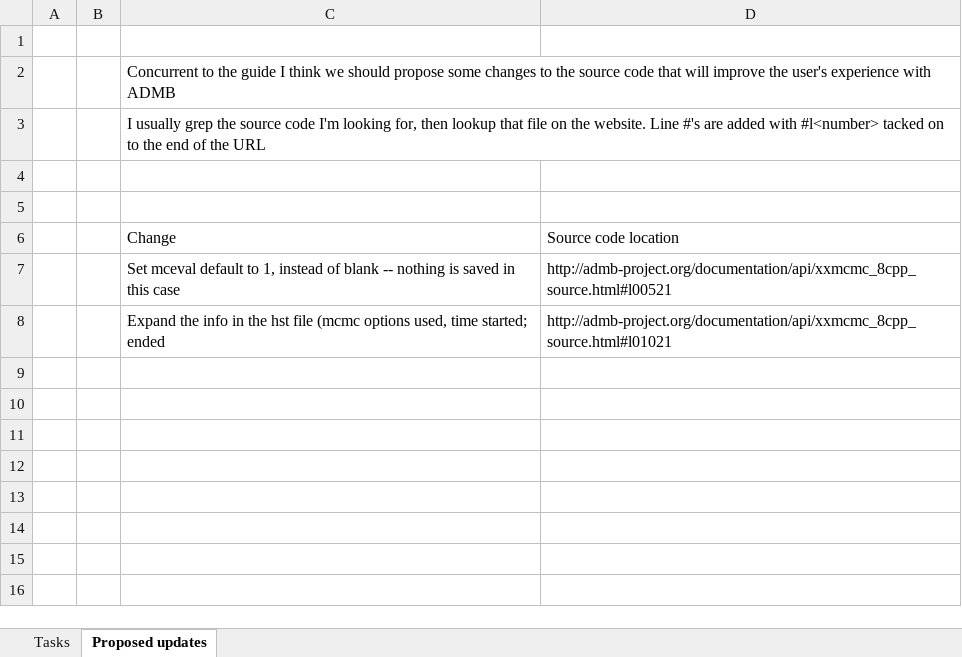
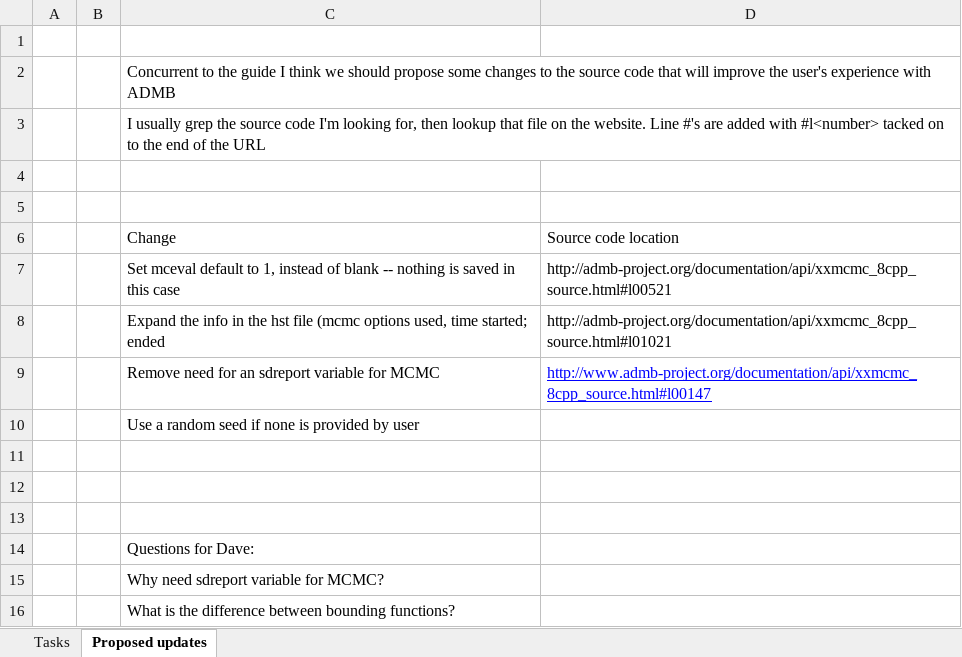
Before and after one commit to colemonnahan/admb_guide, an Excel workbook: Checklist.xlsx, sheet Proposed updates, drawn as a sheet; values as stored, in another font and other column widths than the file's, no borders; the diff names each change by its address in the sheet, - before the commit and + after, or states it on an @@ line.

Commit message:
updated checklist

```diff
--- a/Checklist.xlsx (sheet Proposed updates)
+++ b/Checklist.xlsx (sheet Proposed updates)
+row 9:  |  | Remove need for an sdreport variable for MCMC | http://www.admb-project.org/documentation/api/xxmcmc_8cpp_source.html#l00147
+row 10:  |  | Use a random seed if none is provided by user
+row 11: (empty)
+row 12: (empty)
+row 13: (empty)
+row 14:  |  | Questions for Dave:
+row 15:  |  | Why need sdreport variable for MCMC?
+row 16:  |  | What is the difference between bounding functions?
```
